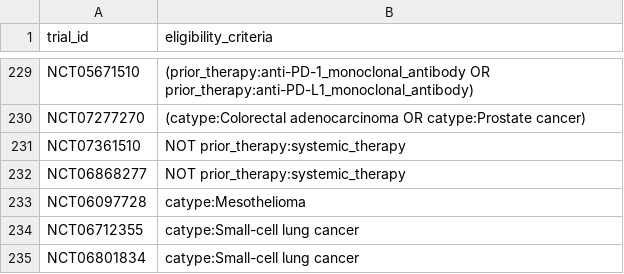
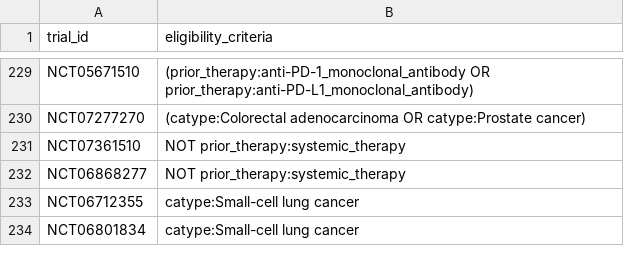
Before and after one commit to fpylin/POTTR, a TSV file: data/trial_eligibility.AU.tsv, drawn as a sheet; only a part is shown, gaps mark what is left out.

```diff
--- a/data/trial_eligibility.AU.tsv
+++ b/data/trial_eligibility.AU.tsv
@@ -232,3 +232,2 @@ NCT07361510	NOT prior_therapy:systemic_therapy
 NCT06868277	NOT prior_therapy:systemic_therapy
-NCT06097728	catype:Mesothelioma
 NCT06712355	catype:Small-cell lung cancer
```
Also changed, not shown: 3 other files.
